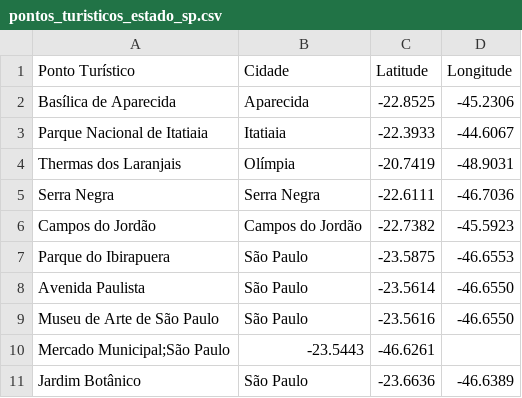
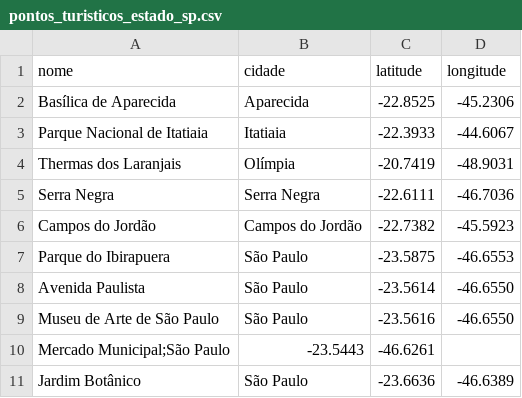
Before and after one commit to jr-silva-dev/fatec, a CSV file: pontos_turisticos_estado_sp.csv, drawn as a sheet; removed rows and columns are numbered as before the commit, all else as after; the diff names each change by its address in the sheet, - before the commit and + after, or states it on an @@ line.

```diff
--- a/pontos_turisticos_estado_sp.csv
+++ b/pontos_turisticos_estado_sp.csv
-row 1: Ponto Turístico | Cidade | Latitude | Longitude
+row 1: nome | cidade | latitude | longitude
```
